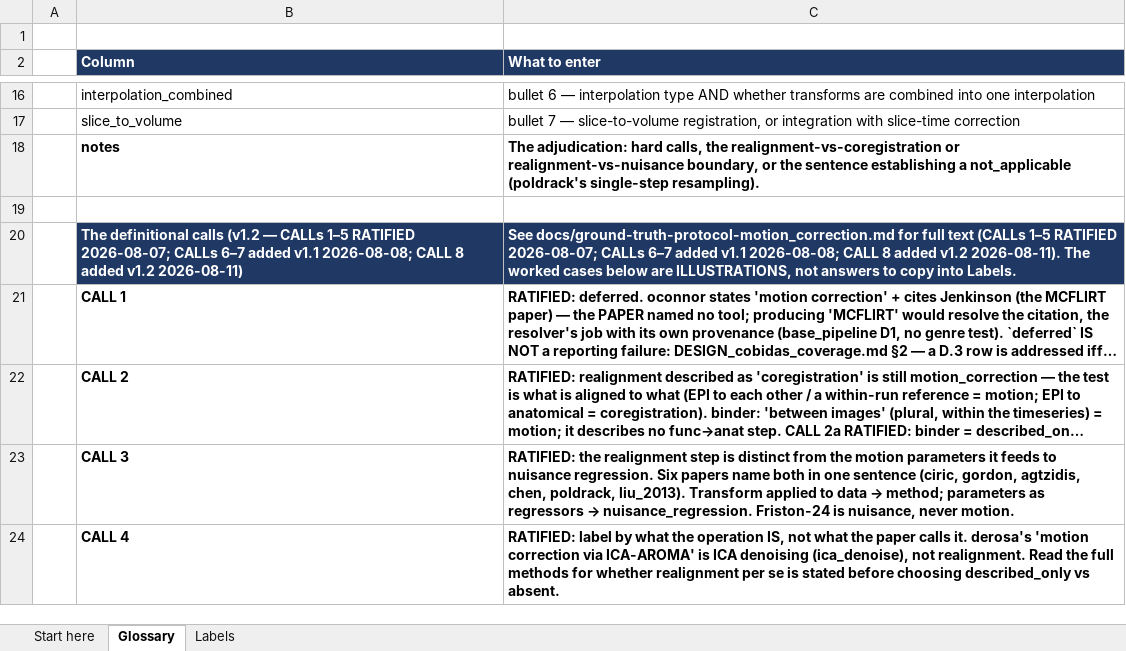
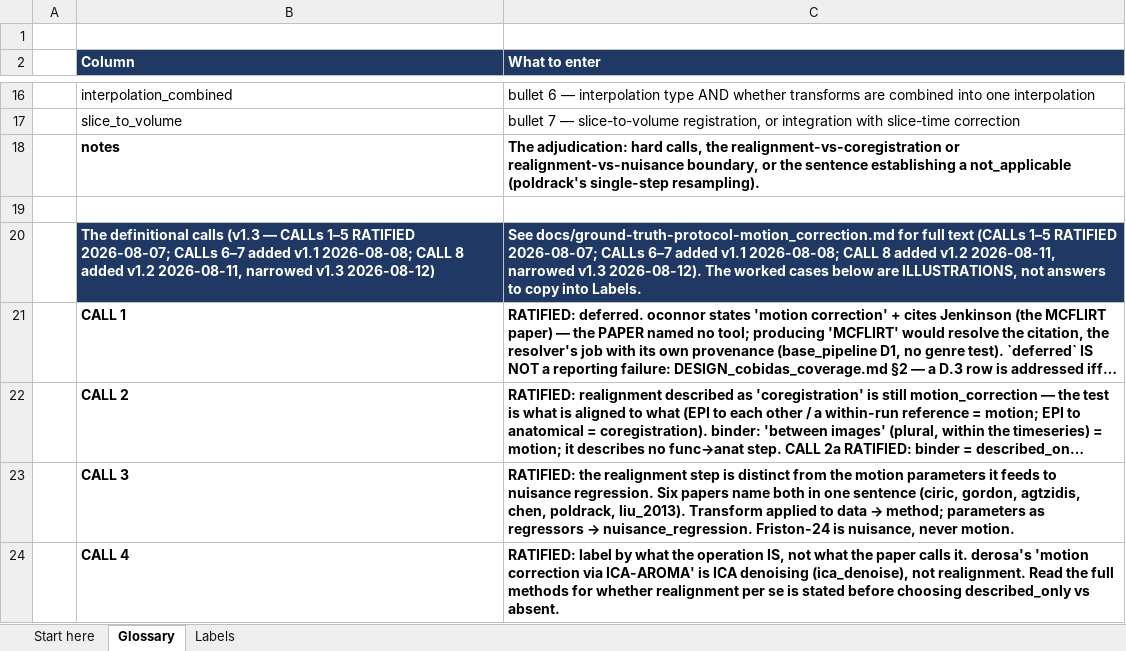
Before and after one commit to jae7cho/fmri-repro-agent, an Excel workbook: ground_truth/motion_correction_labels_v1.xlsx, sheet Glossary, drawn as a sheet; only a part is shown, gaps mark what is left out; long unchanged cells end in …; values as stored, in another font and other column widths than the file's, no borders; the diff covers the shown part only; the diff names each change by its address in the sheet, - before the commit and + after, or states it on an @@ line.

```diff
--- a/ground_truth/motion_correction_labels_v1.xlsx (sheet Glossary)
+++ b/ground_truth/motion_correction_labels_v1.xlsx (sheet Glossary)
-B20 (Column): …definitional calls (v1.2 — CALLs 1–5 RATIFIED 2026-08-07; CALLs 6–7 added v1.1 2026-08-08; CALL 8 added v1.2 2026-08-11)
+B20 (Column): …definitional calls (v1.3 — CALLs 1–5 RATIFIED 2026-08-07; CALLs 6–7 added v1.1 2026-08-08; CALL 8 added v1.2 2026-08-11, narrowed v1.3 2026-08-12)
-C20 (What to enter): …added v1.2 2026-08-11). The worked…
+C20 (What to enter): …added v1.2 2026-08-11, narrowed v1.3 2026-08-12). The worked…
```
Also changed, not shown: 1 edited cell elsewhere in this sheet, sheet Labels.
